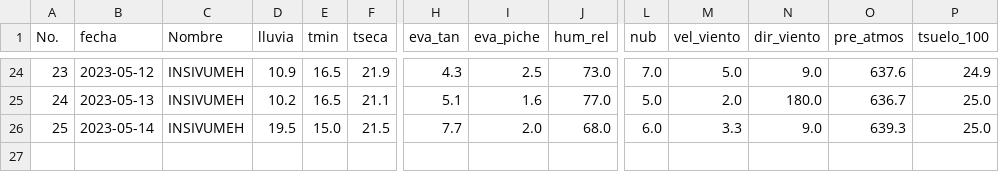
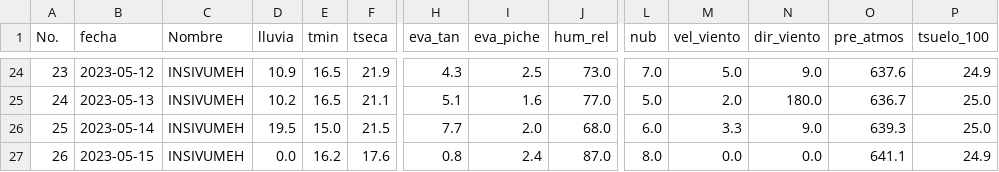
Before and after one commit to Climatologia-INSIVUMEH/monthly_data_by_station_csv, a CSV file: outputcsv/INSIVUMEH.csv, drawn as a sheet; only a part is shown, gaps mark what is left out; rows hold the shown columns only; the diff names each change by its address in the sheet, - before the commit and + after, or states it on an @@ line.

Commit message:
modified:   outputcsv/ALAMEDA ICTA.csv 	modified:   outputcsv/AMATITLAN.csv 	modified:   outputcsv/ANTIGUA GUATEMALA.csv 	modified:   outputcsv/ASUNCION MITA.csv 	modified:   outputcsv/CAMOTAN.csv 	modified:   outputcsv/CATARINA.csv 	modified:   outputcsv/CHAMPERICO FEGUA.csv 	modified:   outputcsv/CHINIQUE.csv 	modified:   outputcsv/CHIXOY PCH.csv 	modified:   outputcsv/COBAN.csv 	modified:   outputcsv/CONCEPCION.csv 	modified:   outputcsv/CUBULCO.csv 	modified:   outputcsv/EL CAPITAN.csv 	modified:   outputcsv/EL TABLON.csv 	modified:   outputcsv/ESQUIPULAS.csv 	modified:   outputcsv/FLORES AEROPUERTO.csv 	modified:   outputcsv/HUEHUETENANGO.csv 	modified:   outputcsv/INSIVUMEH.csv 	modified:   outputcsv/IXCHIGUAN.csv 	modified:   outputcsv/LA AURORA.csv 	modified:   outputcsv/LA FRAGUA.csv 	modified:   outputcsv/LA REFORMA.csv 	modified:   outputcsv/LA UNION.csv 	modified:   outputcsv/LABOR OVALLE.csv 	modified:   outputcsv/LAS VEGAS PHC.csv 	modified:   outputcsv/LO DE COY.csv 	modified:   outputcsv/LOS ALBORES.csv 	modified:   outputcsv/LOS ALTOS.csv 	modified:   outputcsv/LOS ESCLAVOS.csv 	modified:   outputcsv/MARISCOS.csv 	modified:   outputcsv/MAZATENANGO.csv 	modified:   outputcsv/MONTUFAR.csv 	modified:   outputcsv/MORALES MET.csv 	modified:   outputcsv/NEBAJ.csv 	modified:   outputcsv/PANZOS PHC ALTA VERAPAZ.csv 	modified:   outputcsv/PASABIEN.csv 	modified:   outputcsv/POPTUN.csv 	modified:   outputcsv/POTRERO CARRILLO.csv 	modified:   outputcsv/PUERTO BARRIOS PHC.csv 	modified:   outputcsv/QUEZADA.csv 	modified:   outputcsv/RETALHULEU AREOPUERTO.csv 	modified:   outputcsv/SACAPULAS.csv 	modified:   outputcsv/SAN AGUSTIN ACASAGUASTLAN.csv 	modified:   outputcsv/SAN JERONIMO R H.csv 	modified:   outputcsv/SAN JOSE PINULA.csv 	modified:   outputcsv/SAN MARCOS PHC.csv 	modified:   outputcsv/SAN MARTIN JILOTEPEQUE.csv 	modified:   outputcsv/SAN PEDRO AYAMPUC.csv 	modified:   outputcsv/SAN PEDRO NECTA.csv 	modified:   outputcsv/SANTA CRUZ BALANYA.csv 	modified:   outputcsv/SANTA MARGARITA.csv 	modified:   outputcsv/SANTA MARIA CAHABON.csv 	modified:   outputcsv/SANTIAGO ATITLAN.csv 	modified:   outputcsv/SUIZA CONTENTA.csv 	modified:   outputcsv/TECUN UMAN.csv 	modified:   outputcsv/TODOS SANTOS.csv 	modified:   outputcsv/TOTONICAPAN.csv

```diff
--- a/outputcsv/INSIVUMEH.csv
+++ b/outputcsv/INSIVUMEH.csv
+row 27: 26 | 2023-05-15 | INSIVUMEH | 0.0 | 16.2 | 17.6 | 0.8 | 2.4 | 87.0 | 8.0 | 0.0 | 0.0 | 641.1 | 24.9
```
Also changed, not shown: outputcsv/FLORES AEROPUERTO.csv, outputcsv/HUEHUETENANGO.csv, 54 other files.
